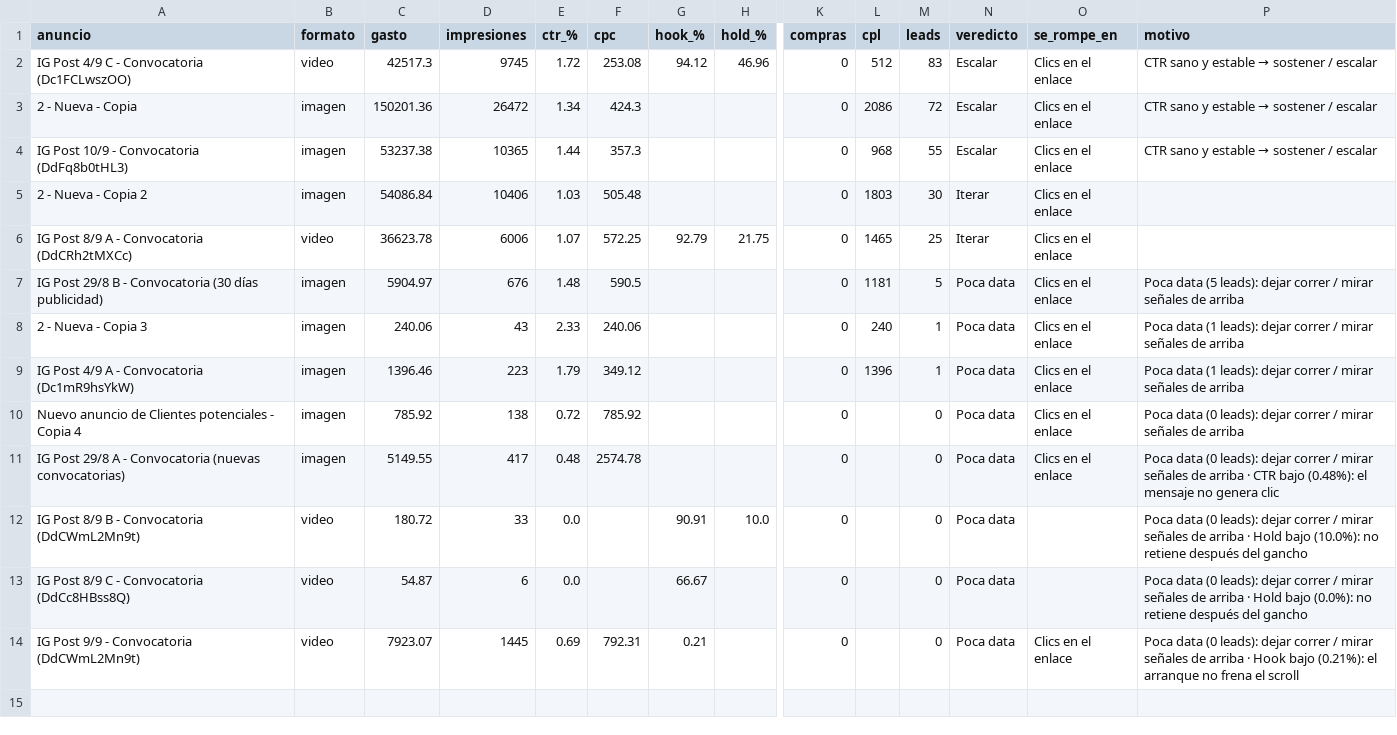
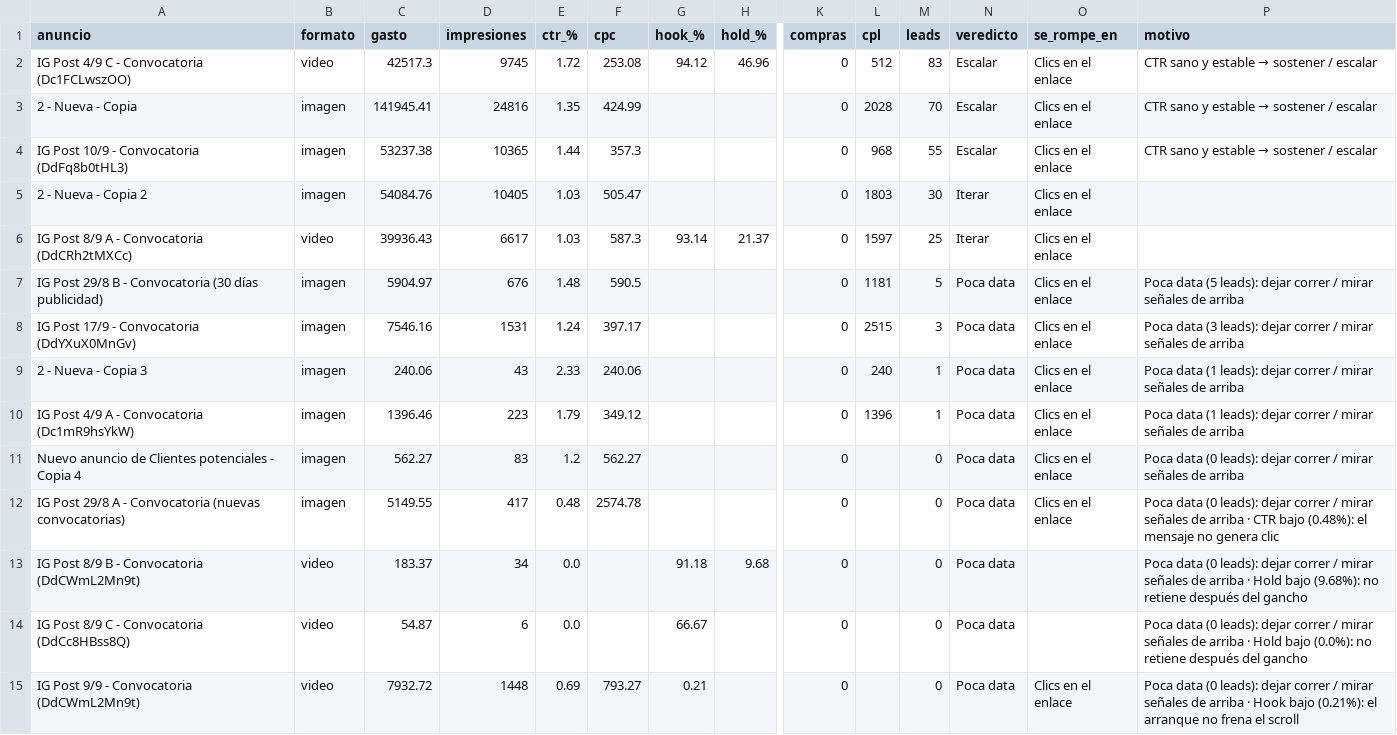
Before and after one commit to magdalenadialeva/maia-hub, a CSV file: brandbrain/paz_creativos.csv, drawn as a sheet; only a part is shown, gaps mark what is left out; addresses are those after the commit; rows hold the shown columns only; the diff names each change by its address in the sheet, - before the commit and + after, or states it on an @@ line.

```diff
--- a/brandbrain/paz_creativos.csv
+++ b/brandbrain/paz_creativos.csv
-C3 (gasto): 150201.36
+C3 (gasto): 141945.41
-D3 (impresiones): 26472
+D3 (impresiones): 24816
-E3 (ctr_%): 1.34
+E3 (ctr_%): 1.35
-F3 (cpc): 424.3
+F3 (cpc): 424.99
-L3 (cpl): 2086
+L3 (cpl): 2028
-M3 (leads): 72
+M3 (leads): 70
-C5 (gasto): 54086.84
+C5 (gasto): 54084.76
-D5 (impresiones): 10406
+D5 (impresiones): 10405
-F5 (cpc): 505.48
+F5 (cpc): 505.47
-C6 (gasto): 36623.78
+C6 (gasto): 39936.43
-D6 (impresiones): 6006
+D6 (impresiones): 6617
-E6 (ctr_%): 1.07
+E6 (ctr_%): 1.03
-F6 (cpc): 572.25
+F6 (cpc): 587.3
-G6 (hook_%): 92.79
+G6 (hook_%): 93.14
-H6 (hold_%): 21.75
+H6 (hold_%): 21.37
-L6 (cpl): 1465
+L6 (cpl): 1597
+row 8: IG Post 17/9 - Convocatoria (DdYXuX0MnGv) | imagen | 7546.16 | 1531 | 1.24 | 397.17 |  |  | 0 | 2515 | 3 | Poca data | Clics en el enlace | Poca data (3 leads): dejar correr / mirar señales de arriba
-C11 (gasto): 785.92
+C11 (gasto): 562.27
-D11 (impresiones): 138
+D11 (impresiones): 83
-E11 (ctr_%): 0.72
+E11 (ctr_%): 1.2
-F11 (cpc): 785.92
+F11 (cpc): 562.27
-C13 (gasto): 180.72
+C13 (gasto): 183.37
-D13 (impresiones): 33
+D13 (impresiones): 34
-G13 (hook_%): 90.91
+G13 (hook_%): 91.18
-H13 (hold_%): 10.0
+H13 (hold_%): 9.68
-P13 (motivo): …Hold bajo (10.0%): no retiene…
+P13 (motivo): …Hold bajo (9.68%): no retiene…
-C15 (gasto): 7923.07
+C15 (gasto): 7932.72
-D15 (impresiones): 1445
+D15 (impresiones): 1448
-F15 (cpc): 792.31
+F15 (cpc): 793.27
```
Also changed, not shown: brandbrain/alba_diario.csv, exports/alba/alba_auto.csv, 39 other files.
